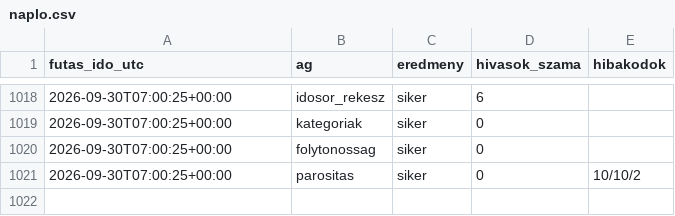
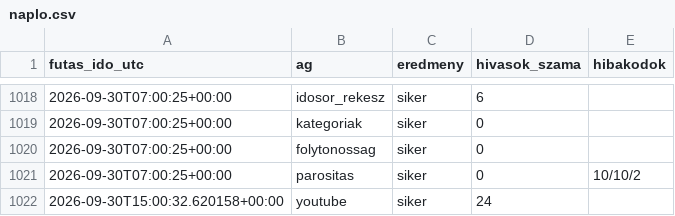
Before and after one commit to Goszmarton/trendfigyelo, a CSV file: adatok/naplo.csv, drawn as a sheet; only a part is shown, gaps mark what is left out; the diff names each change by its address in the sheet, - before the commit and + after, or states it on an @@ line.

```diff
--- a/adatok/naplo.csv
+++ b/adatok/naplo.csv
+row 1022: 2026-09-30T15:00:32.620158+00:00 | youtube | siker | 24
```
Also changed, not shown: 2 other files.
